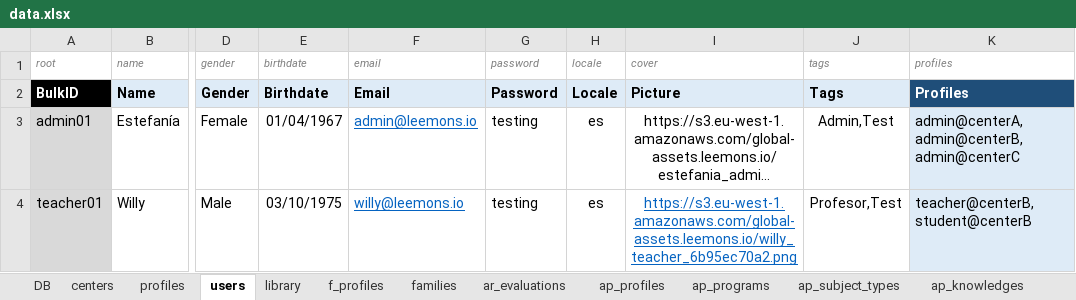
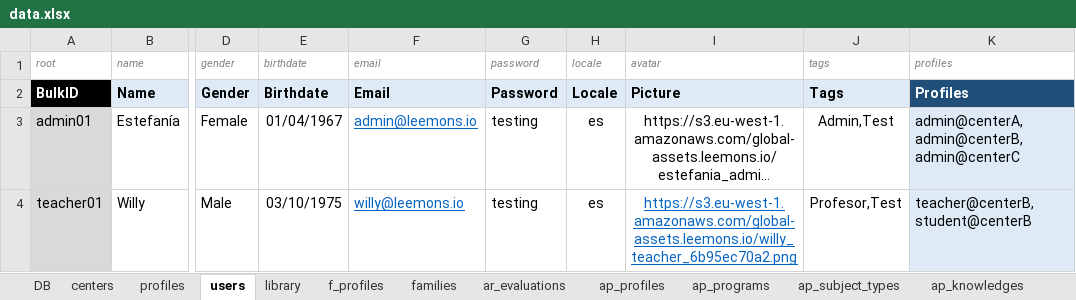
Before and after one commit to leemonade/leemons, an Excel workbook: packages/leemons-plugin-mvp-template/src/bulk/data.xlsx, sheet users, drawn as a sheet; only a part is shown, gaps mark what is left out; long unchanged cells end in …; values as stored, in another font and other column widths than the file's, no borders; the diff names each change by its address in the sheet, - before the commit and + after, or states it on an @@ line.

Commit message:
UPDATED: Excel users avatar

```diff
--- a/packages/leemons-plugin-mvp-template/src/bulk/data.xlsx (sheet users)
+++ b/packages/leemons-plugin-mvp-template/src/bulk/data.xlsx (sheet users)
-I1: cover
+I1: avatar
```
